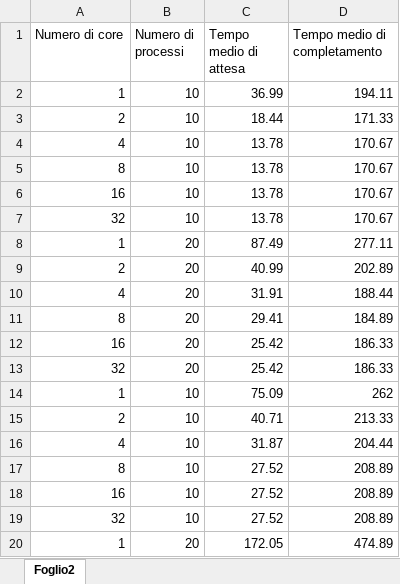
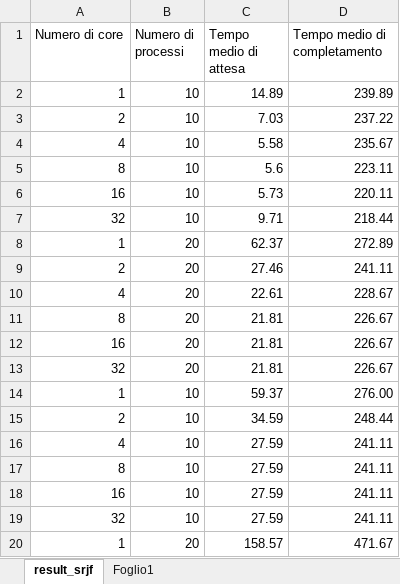
Before and after one commit to simo-30/Relazione_finale_laurea_triennale, an Excel workbook: relazione/Risultati/SRJF/Risultati SRJF.xlsx, sheet result_srjf, drawn as a sheet; only a part is shown; values as stored, in another font and other column widths than the file's, no borders; charts and pictures and table styles not drawn; the diff covers the shown part only; the diff names each change by its address in the sheet, - before the commit and + after, or states it on an @@ line.

Commit message:
relazione mancano conclusioni

```diff
--- a/relazione/Risultati/SRJF/Risultati SRJF.xlsx (sheet result_srjf)
+++ b/relazione/Risultati/SRJF/Risultati SRJF.xlsx (sheet result_srjf)
-sheet tab: Foglio2
+sheet tab: result_srjf
+sheet tab: Foglio1
-C2 (Tempo medio di attesa): 36.99
+C2 (Tempo medio di attesa): 14.89
-D2 (Tempo medio di completamento): 194.11
+D2 (Tempo medio di completamento): 239.89
-C3 (Tempo medio di attesa): 18.44
+C3 (Tempo medio di attesa): 7.03
-D3 (Tempo medio di completamento): 171.33
+D3 (Tempo medio di completamento): 237.22
-C4 (Tempo medio di attesa): 13.78
+C4 (Tempo medio di attesa): 5.58
-D4 (Tempo medio di completamento): 170.67
+D4 (Tempo medio di completamento): 235.67
-C5 (Tempo medio di attesa): 13.78
+C5 (Tempo medio di attesa): 5.6
-D5 (Tempo medio di completamento): 170.67
+D5 (Tempo medio di completamento): 223.11
-C6 (Tempo medio di attesa): 13.78
+C6 (Tempo medio di attesa): 5.73
-D6 (Tempo medio di completamento): 170.67
+D6 (Tempo medio di completamento): 220.11
-C7 (Tempo medio di attesa): 13.78
+C7 (Tempo medio di attesa): 9.71
-D7 (Tempo medio di completamento): 170.67
+D7 (Tempo medio di completamento): 218.44
-C8 (Tempo medio di attesa): 87.49
+C8 (Tempo medio di attesa): 62.37
-D8 (Tempo medio di completamento): 277.11
+D8 (Tempo medio di completamento): 272.89
-C9 (Tempo medio di attesa): 40.99
+C9 (Tempo medio di attesa): 27.46
-D9 (Tempo medio di completamento): 202.89
+D9 (Tempo medio di completamento): 241.11
-C10 (Tempo medio di attesa): 31.91
+C10 (Tempo medio di attesa): 22.61
-D10 (Tempo medio di completamento): 188.44
+D10 (Tempo medio di completamento): 228.67
-C11 (Tempo medio di attesa): 29.41
+C11 (Tempo medio di attesa): 21.81
-D11 (Tempo medio di completamento): 184.89
+D11 (Tempo medio di completamento): 226.67
-C12:C13 (Tempo medio di attesa): 25.42
+C12:C13 (Tempo medio di attesa): 21.81
-D12:D13 (Tempo medio di completamento): 186.33
+D12:D13 (Tempo medio di completamento): 226.67
-C14 (Tempo medio di attesa): 75.09
+C14 (Tempo medio di attesa): 59.37
-D14 (Tempo medio di completamento): 262
+D14 (Tempo medio di completamento): 276.00
-C15 (Tempo medio di attesa): 40.71
+C15 (Tempo medio di attesa): 34.59
-D15 (Tempo medio di completamento): 213.33
+D15 (Tempo medio di completamento): 248.44
-C16 (Tempo medio di attesa): 31.87
+C16 (Tempo medio di attesa): 27.59
-D16 (Tempo medio di completamento): 204.44
+D16 (Tempo medio di completamento): 241.11
-C17:C19 (Tempo medio di attesa): 27.52
+C17:C19 (Tempo medio di attesa): 27.59
-D17:D19 (Tempo medio di completamento): 208.89
+D17:D19 (Tempo medio di completamento): 241.11
-C20 (Tempo medio di attesa): 172.05
+C20 (Tempo medio di attesa): 158.57
-D20 (Tempo medio di completamento): 474.89
+D20 (Tempo medio di completamento): 471.67
```
Also changed, not shown: 10 edited cells elsewhere in this sheet, charts or pictures, 36 other files.
